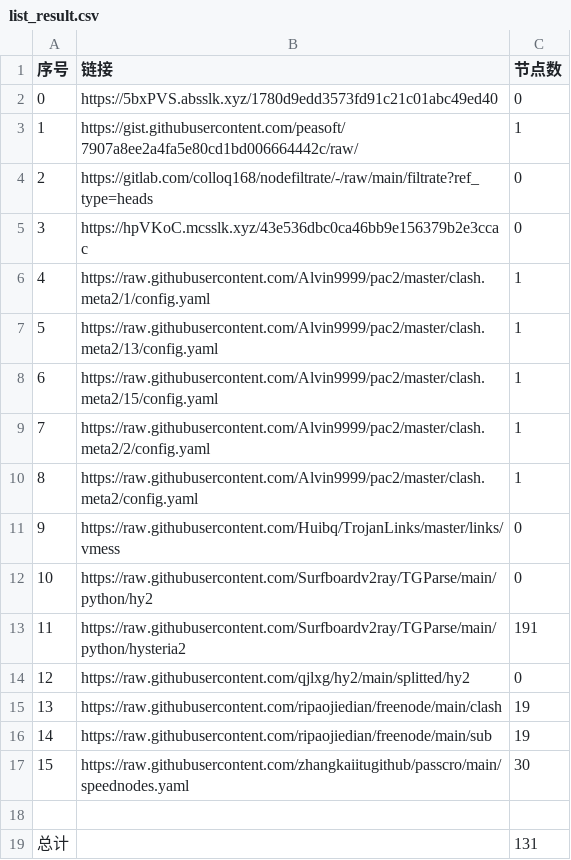
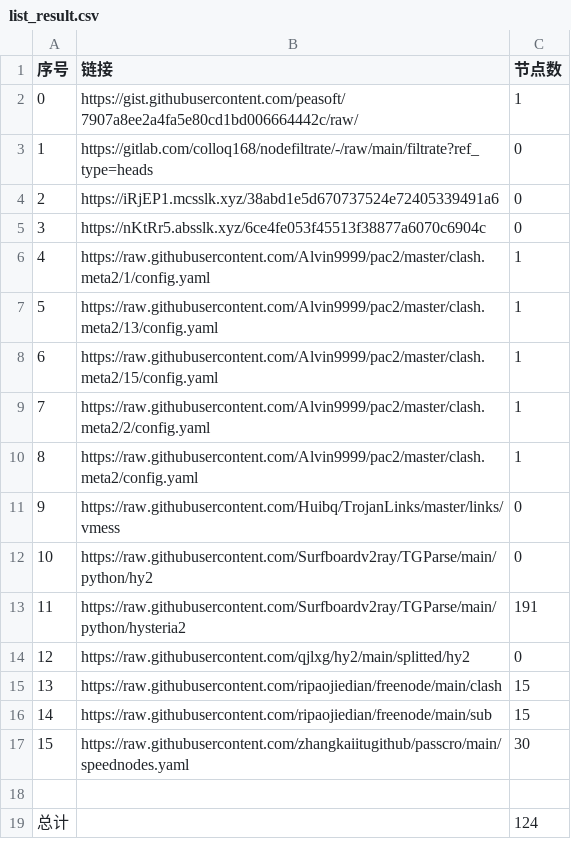
Before and after one commit to x698/NoMoreWalls, a CSV file: list_result.csv, drawn as a sheet.

```diff
--- a/list_result.csv
+++ b/list_result.csv
@@ -1,6 +1,6 @@
 序号,链接,节点数
-0,https://5bxPVS.absslk.xyz/1780d9edd3573fd91c21c01abc49ed40,0
-1,https://gist.githubusercontent.com/peasoft/7907a8ee2a4fa5e80cd1bd006664442c/raw/,1
-2,https://gitlab.com/colloq168/nodefiltrate/-/raw/main/filtrate?ref_type=heads,0
-3,https://hpVKoC.mcsslk.xyz/43e536dbc0ca46bb9e156379b2e3ccac,0
+0,https://gist.githubusercontent.com/peasoft/7907a8ee2a4fa5e80cd1bd006664442c/raw/,1
+1,https://gitlab.com/colloq168/nodefiltrate/-/raw/main/filtrate?ref_type=heads,0
+2,https://iRjEP1.mcsslk.xyz/38abd1e5d670737524e72405339491a6,0
+3,https://nKtRr5.absslk.xyz/6ce4fe053f45513f38877a6070c6904c,0
 4,https://raw.githubusercontent.com/Alvin9999/pac2/master/clash.meta2/1/config.yaml,1
@@ -14,6 +14,6 @@
 12,https://raw.githubusercontent.com/qjlxg/hy2/main/splitted/hy2,0
-13,https://raw.githubusercontent.com/ripaojiedian/freenode/main/clash,19
-14,https://raw.githubusercontent.com/ripaojiedian/freenode/main/sub,19
+13,https://raw.githubusercontent.com/ripaojiedian/freenode/main/clash,15
+14,https://raw.githubusercontent.com/ripaojiedian/freenode/main/sub,15
 15,https://raw.githubusercontent.com/zhangkaiitugithub/passcro/main/speednodes.yaml,30
 
-总计,,131
+总计,,124
```
Also changed, not shown: 15 other files.
